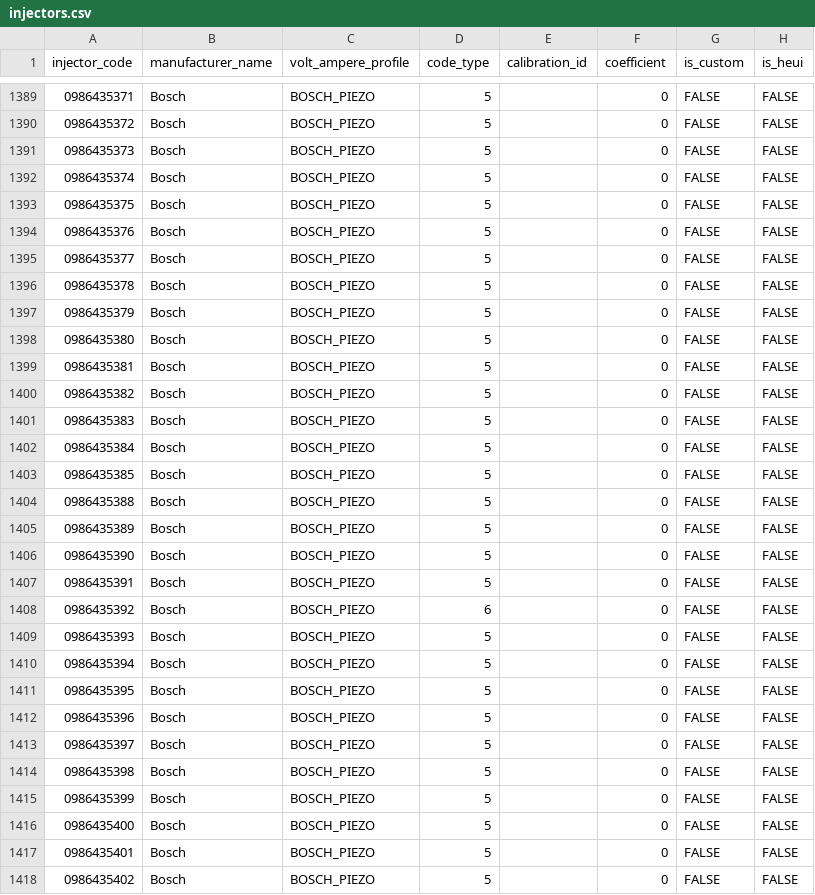
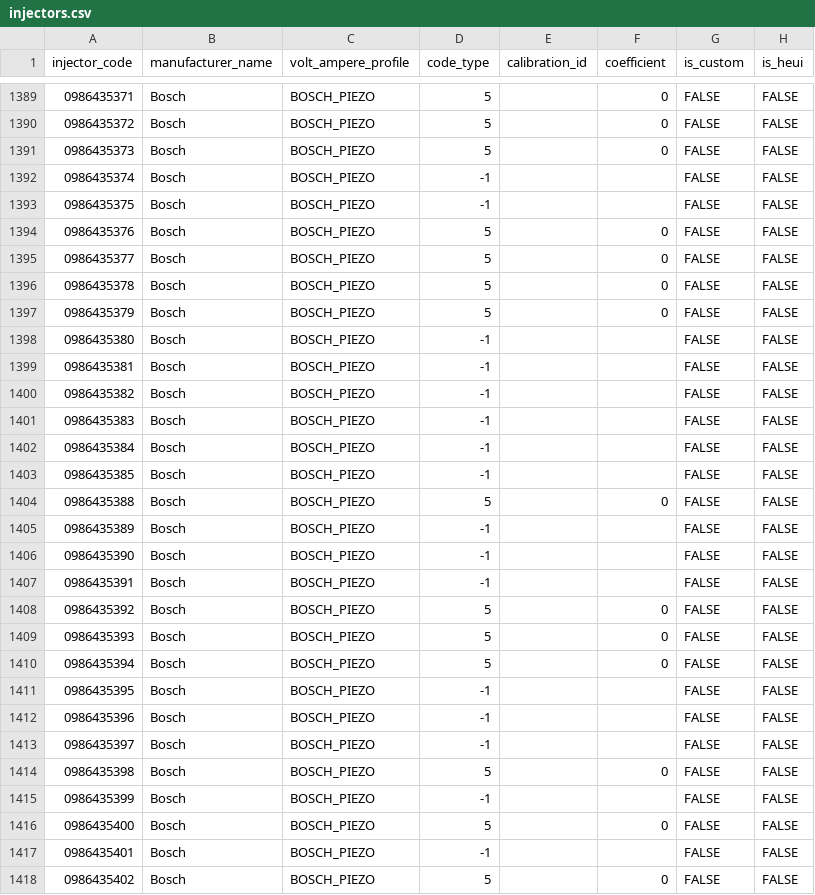
Before and after one commit to SergeyTomp/DieselTestGUI, a CSV file: src/main/resources/db/csv/cr/injectors.csv, drawn as a sheet; only a part is shown, gaps mark what is left out; the diff covers the shown part only.

```diff
--- a/src/main/resources/db/csv/cr/injectors.csv
+++ b/src/main/resources/db/csv/cr/injectors.csv
@@ -1391,4 +1391,4 @@ injector_code,manufacturer_name,volt_ampere_profile,code_type,calibration_id,coe
 0986435373,Bosch,BOSCH_PIEZO,5,,0,FALSE,FALSE
-0986435374,Bosch,BOSCH_PIEZO,5,,0,FALSE,FALSE
-0986435375,Bosch,BOSCH_PIEZO,5,,0,FALSE,FALSE
+0986435374,Bosch,BOSCH_PIEZO,-1,,,FALSE,FALSE
+0986435375,Bosch,BOSCH_PIEZO,-1,,,FALSE,FALSE
 0986435376,Bosch,BOSCH_PIEZO,5,,0,FALSE,FALSE
@@ -1397,22 +1397,22 @@ injector_code,manufacturer_name,volt_ampere_profile,code_type,calibration_id,coe
 0986435379,Bosch,BOSCH_PIEZO,5,,0,FALSE,FALSE
-0986435380,Bosch,BOSCH_PIEZO,5,,0,FALSE,FALSE
-0986435381,Bosch,BOSCH_PIEZO,5,,0,FALSE,FALSE
-0986435382,Bosch,BOSCH_PIEZO,5,,0,FALSE,FALSE
-0986435383,Bosch,BOSCH_PIEZO,5,,0,FALSE,FALSE
-0986435384,Bosch,BOSCH_PIEZO,5,,0,FALSE,FALSE
-0986435385,Bosch,BOSCH_PIEZO,5,,0,FALSE,FALSE
+0986435380,Bosch,BOSCH_PIEZO,-1,,,FALSE,FALSE
+0986435381,Bosch,BOSCH_PIEZO,-1,,,FALSE,FALSE
+0986435382,Bosch,BOSCH_PIEZO,-1,,,FALSE,FALSE
+0986435383,Bosch,BOSCH_PIEZO,-1,,,FALSE,FALSE
+0986435384,Bosch,BOSCH_PIEZO,-1,,,FALSE,FALSE
+0986435385,Bosch,BOSCH_PIEZO,-1,,,FALSE,FALSE
 0986435388,Bosch,BOSCH_PIEZO,5,,0,FALSE,FALSE
-0986435389,Bosch,BOSCH_PIEZO,5,,0,FALSE,FALSE
-0986435390,Bosch,BOSCH_PIEZO,5,,0,FALSE,FALSE
-0986435391,Bosch,BOSCH_PIEZO,5,,0,FALSE,FALSE
-0986435392,Bosch,BOSCH_PIEZO,6,,0,FALSE,FALSE
+0986435389,Bosch,BOSCH_PIEZO,-1,,,FALSE,FALSE
+0986435390,Bosch,BOSCH_PIEZO,-1,,,FALSE,FALSE
+0986435391,Bosch,BOSCH_PIEZO,-1,,,FALSE,FALSE
+0986435392,Bosch,BOSCH_PIEZO,5,,0,FALSE,FALSE
 0986435393,Bosch,BOSCH_PIEZO,5,,0,FALSE,FALSE
 0986435394,Bosch,BOSCH_PIEZO,5,,0,FALSE,FALSE
-0986435395,Bosch,BOSCH_PIEZO,5,,0,FALSE,FALSE
-0986435396,Bosch,BOSCH_PIEZO,5,,0,FALSE,FALSE
-0986435397,Bosch,BOSCH_PIEZO,5,,0,FALSE,FALSE
+0986435395,Bosch,BOSCH_PIEZO,-1,,,FALSE,FALSE
+0986435396,Bosch,BOSCH_PIEZO,-1,,,FALSE,FALSE
+0986435397,Bosch,BOSCH_PIEZO,-1,,,FALSE,FALSE
 0986435398,Bosch,BOSCH_PIEZO,5,,0,FALSE,FALSE
-0986435399,Bosch,BOSCH_PIEZO,5,,0,FALSE,FALSE
+0986435399,Bosch,BOSCH_PIEZO,-1,,,FALSE,FALSE
 0986435400,Bosch,BOSCH_PIEZO,5,,0,FALSE,FALSE
-0986435401,Bosch,BOSCH_PIEZO,5,,0,FALSE,FALSE
+0986435401,Bosch,BOSCH_PIEZO,-1,,,FALSE,FALSE
 0986435402,Bosch,BOSCH_PIEZO,5,,0,FALSE,FALSE
```
Also changed, not shown: 1 added row and 144 edited cells elsewhere in this file, 3 other files.
